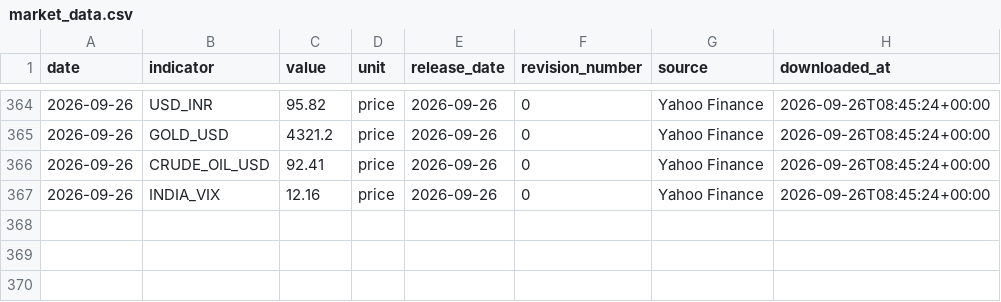
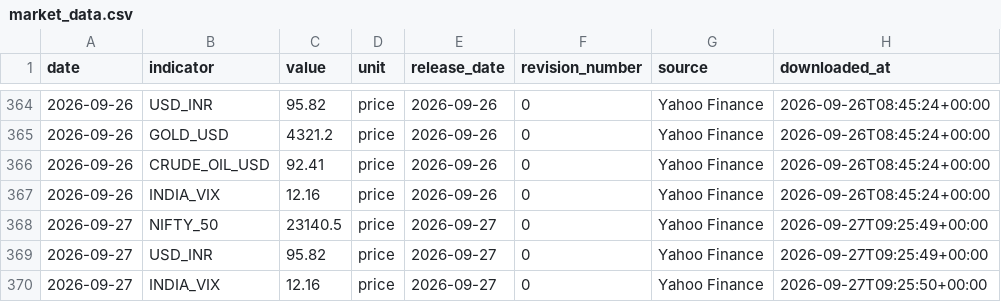
Before and after one commit to EliteConnect476/india-macro-terminal, a CSV file: data/processed/market_data.csv, drawn as a sheet; only a part is shown, gaps mark what is left out; the diff names each change by its address in the sheet, - before the commit and + after, or states it on an @@ line.

Commit message:
Auto-update: 2026-09-27

```diff
--- a/data/processed/market_data.csv
+++ b/data/processed/market_data.csv
+row 368: 2026-09-27 | NIFTY_50 | 23140.5 | price | 2026-09-27 | 0 | Yahoo Finance | 2026-09-27T09:25:49+00:00
+row 369: 2026-09-27 | USD_INR | 95.82 | price | 2026-09-27 | 0 | Yahoo Finance | 2026-09-27T09:25:49+00:00
+row 370: 2026-09-27 | INDIA_VIX | 12.16 | price | 2026-09-27 | 0 | Yahoo Finance | 2026-09-27T09:25:50+00:00
```
